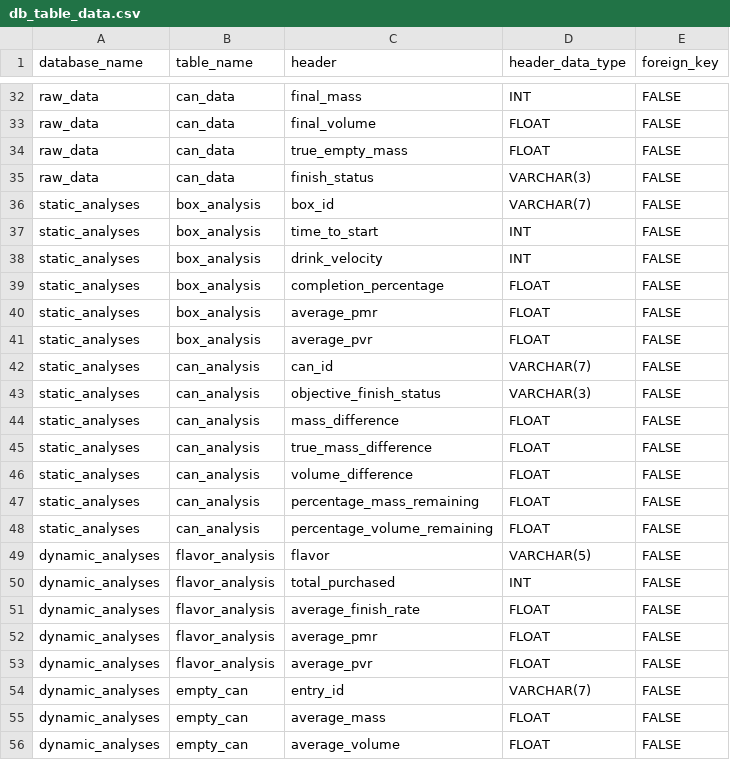
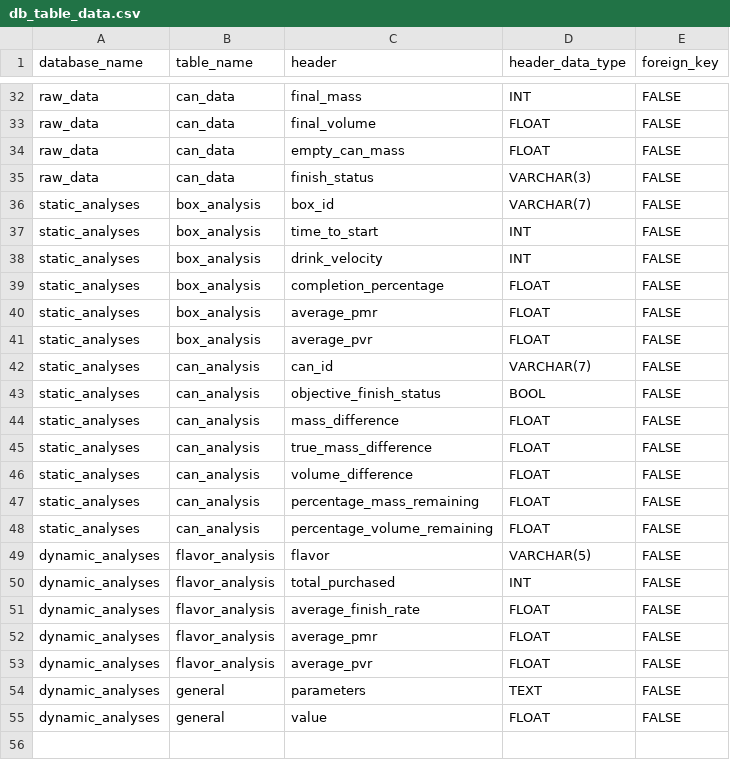
Before and after one commit to PGSTJ/LCT, a CSV file: DataAnalysis/database/config_sheets/db_table_data.csv, drawn as a sheet; only a part is shown, gaps mark what is left out.

Commit message:
implemented static and general dynamic table updates; slightly altered structures (file/database)

```diff
--- a/DataAnalysis/database/config_sheets/db_table_data.csv
+++ b/DataAnalysis/database/config_sheets/db_table_data.csv
@@ -33,3 +33,3 @@ raw_data,can_data,final_mass,INT,FALSE
 raw_data,can_data,final_volume,FLOAT,FALSE
-raw_data,can_data,true_empty_mass,FLOAT,FALSE
+raw_data,can_data,empty_can_mass,FLOAT,FALSE
 raw_data,can_data,finish_status,VARCHAR(3),FALSE
@@ -42,3 +42,3 @@ static_analyses,box_analysis,average_pvr,FLOAT,FALSE
 static_analyses,can_analysis,can_id,VARCHAR(7),FALSE
-static_analyses,can_analysis,objective_finish_status,VARCHAR(3),FALSE
+static_analyses,can_analysis,objective_finish_status,BOOL,FALSE
 static_analyses,can_analysis,mass_difference,FLOAT,FALSE
@@ -53,4 +53,3 @@ dynamic_analyses,flavor_analysis,average_pmr,FLOAT,FALSE
 dynamic_analyses,flavor_analysis,average_pvr,FLOAT,FALSE
-dynamic_analyses,empty_can,entry_id,VARCHAR(7),FALSE
-dynamic_analyses,empty_can,average_mass,FLOAT,FALSE
-dynamic_analyses,empty_can,average_volume,FLOAT,FALSE
+dynamic_analyses,general,parameters,TEXT,FALSE
+dynamic_analyses,general,value,FLOAT,FALSE
```
Also changed, not shown: 12 other files.
